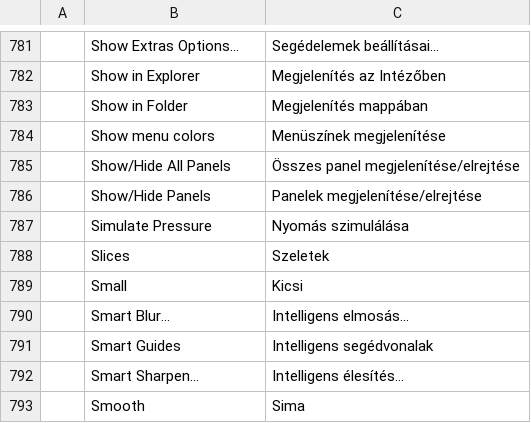
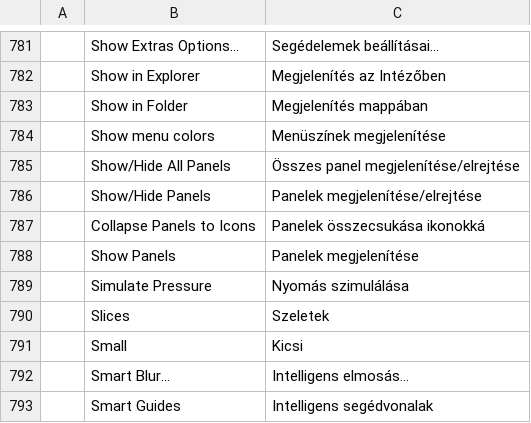
Before and after one commit to vnt87/photocraft-ios, a TSV file: crates/ui-egui/src/i18n/hu.tsv, drawn as a sheet; only a part is shown, gaps mark what is left out; the shorter side is filled out with more unchanged rows; the diff names each change by its address in the sheet, - before the commit and + after, or states it on an @@ line.

```diff
--- a/crates/ui-egui/src/i18n/hu.tsv
+++ b/crates/ui-egui/src/i18n/hu.tsv
+row 787:  | Collapse Panels to Icons | Panelek összecsukása ikonokká
+row 788:  | Show Panels | Panelek megjelenítése
```
Also changed, not shown: crates/ui-egui/src/i18n/de.tsv, crates/ui-egui/src/i18n/el.tsv, 25 other files.
